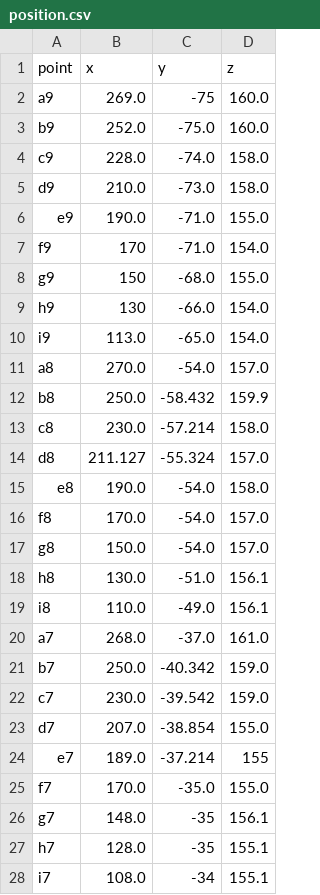
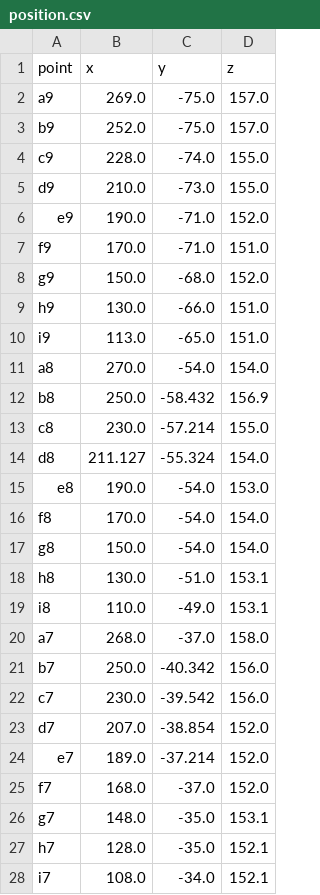
Before and after one commit to AcidYoghurt/ros2_cchess, a CSV file: src/cchess_control/machinery_chess_control_bringup/config/machinery/left/position.csv, drawn as a sheet; only a part is shown; the diff covers the shown part only.

```diff
--- a/src/cchess_control/machinery_chess_control_bringup/config/machinery/left/position.csv
+++ b/src/cchess_control/machinery_chess_control_bringup/config/machinery/left/position.csv
@@ -1,28 +1,28 @@
 point,x,y,z
-a9,269.0,-75,160.0
-b9,252.0,-75.0,160.0
-c9,228.0,-74.0,158.0
-d9,210.0,-73.0,158.0
-e9,190.0,-71.0,155.0
-f9,170,-71.0,154.0
-g9,150,-68.0,155.0
-h9,130,-66.0,154.0
-i9,113.0,-65.0,154.0
-a8,270.0,-54.0,157.0
-b8,250.0,-58.432,159.9
-c8,230.0,-57.214,158.0
-d8,211.127,-55.324,157.0
-e8,190.0,-54.0,158.0
-f8,170.0,-54.0,157.0
-g8,150.0,-54.0,157.0
-h8,130.0,-51.0,156.1
-i8,110.0,-49.0,156.1
-a7,268.0,-37.0,161.0
-b7,250.0,-40.342,159.0
-c7,230.0,-39.542,159.0
-d7,207.0,-38.854,155.0
-e7,189.0,-37.214,155
-f7,170.0,-35.0,155.0
-g7,148.0,-35,156.1
-h7,128.0,-35,155.1
-i7,108.0,-34,155.1
+a9,269.0,-75.0,157.0
+b9,252.0,-75.0,157.0
+c9,228.0,-74.0,155.0
+d9,210.0,-73.0,155.0
+e9,190.0,-71.0,152.0
+f9,170.0,-71.0,151.0
+g9,150.0,-68.0,152.0
+h9,130.0,-66.0,151.0
+i9,113.0,-65.0,151.0
+a8,270.0,-54.0,154.0
+b8,250.0,-58.432,156.9
+c8,230.0,-57.214,155.0
+d8,211.127,-55.324,154.0
+e8,190.0,-54.0,153.0
+f8,170.0,-54.0,154.0
+g8,150.0,-54.0,154.0
+h8,130.0,-51.0,153.1
+i8,110.0,-49.0,153.1
+a7,268.0,-37.0,158.0
+b7,250.0,-40.342,156.0
+c7,230.0,-39.542,156.0
+d7,207.0,-38.854,152.0
+e7,189.0,-37.214,152.0
+f7,168.0,-37.0,152.0
+g7,148.0,-35.0,153.1
+h7,128.0,-35.0,152.1
+i7,108.0,-34.0,152.1
```
Also changed, not shown: 140 edited cells elsewhere in this file, src/cchess_control/machinery_chess_control_bringup/config/machinery/right/position.csv, 8 other files.
